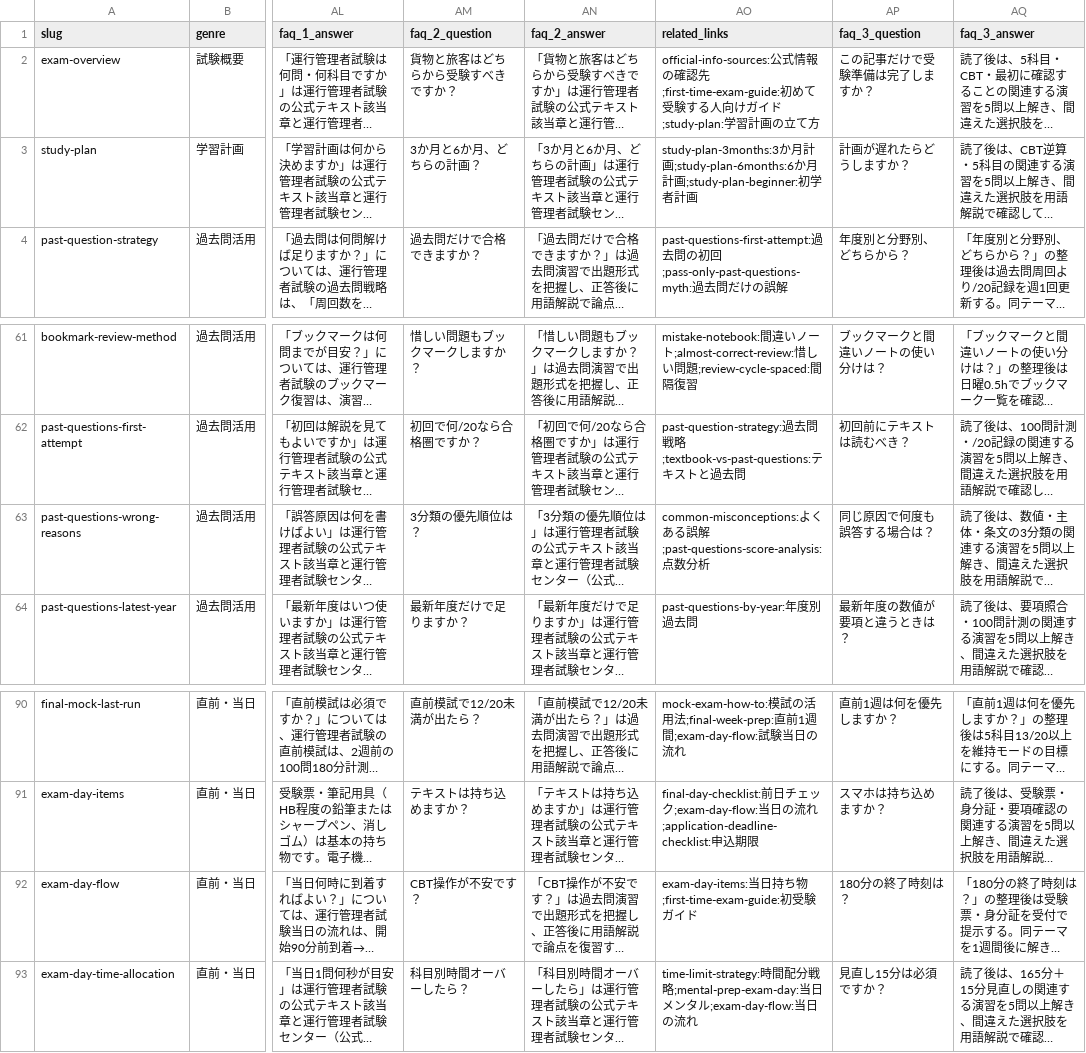
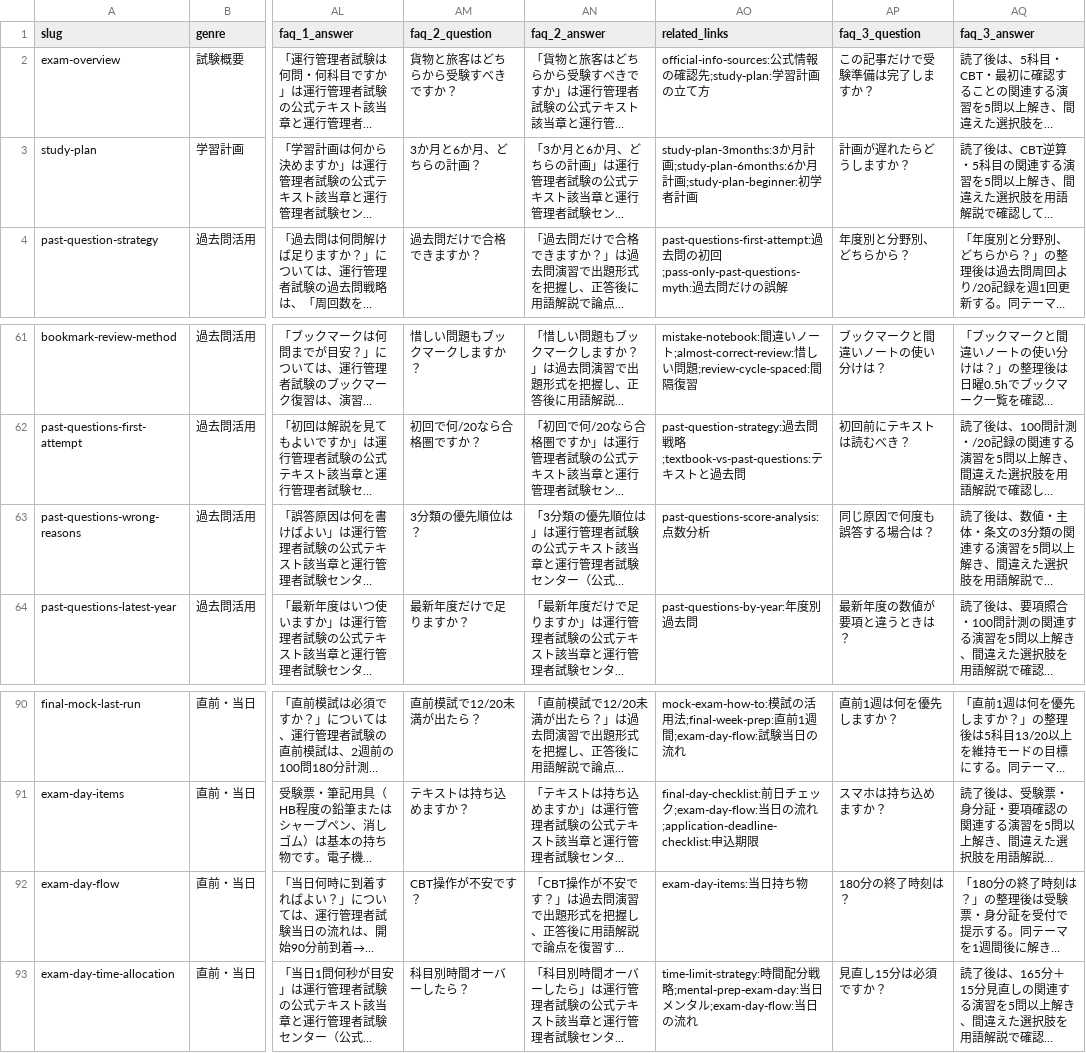
Before and after one commit to takkenshiken2026-sudo/unkan-master, a CSV file: data/guide_articles.csv, drawn as a sheet; only a part is shown, gaps mark what is left out; long unchanged cells end in …; the diff covers the shown part only; the diff names each change by its address in the sheet, - before the commit and + after, or states it on an @@ line.

```diff
--- a/data/guide_articles.csv
+++ b/data/guide_articles.csv
-AO2 (related_links): …認先;first-time-exam-guide:初めて受験する人向けガイド;study-plan:学…
+AO2 (related_links): …認先;study-plan:学…
-AO63 (related_links): common-misconceptions:よくある誤解;past-questions-score-analysis:点数…
+AO63 (related_links): past-questions-score-analysis:点数…
-AO92 (related_links): exam-day-items:当日持ち物;first-time-exam-guide:初受験ガイド
+AO92 (related_links): exam-day-items:当日持ち物
```
Also changed, not shown: 55 edited cells elsewhere in this file, 48 other files.
